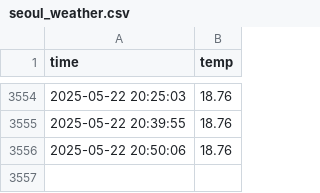
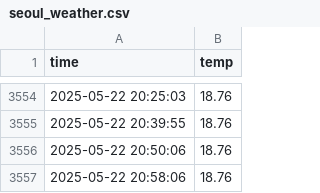
Before and after one commit to HHM0331/seoul_weather_5m, a CSV file: seoul_weather.csv, drawn as a sheet; only a part is shown, gaps mark what is left out; the diff names each change by its address in the sheet, - before the commit and + after, or states it on an @@ line.

```diff
--- a/seoul_weather.csv
+++ b/seoul_weather.csv
+row 3557: 2025-05-22 20:58:06 | 18.76
```
